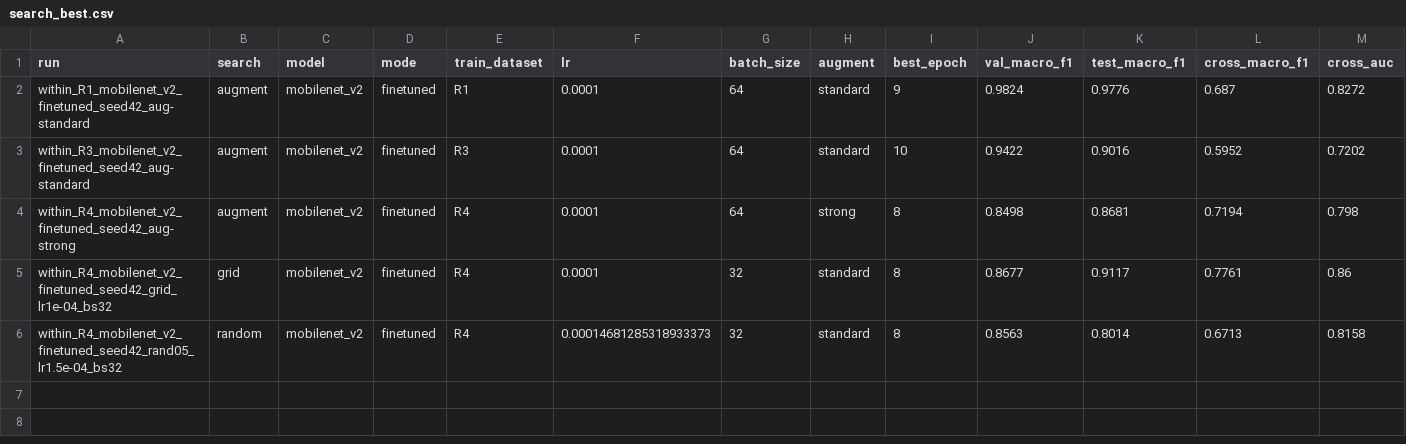
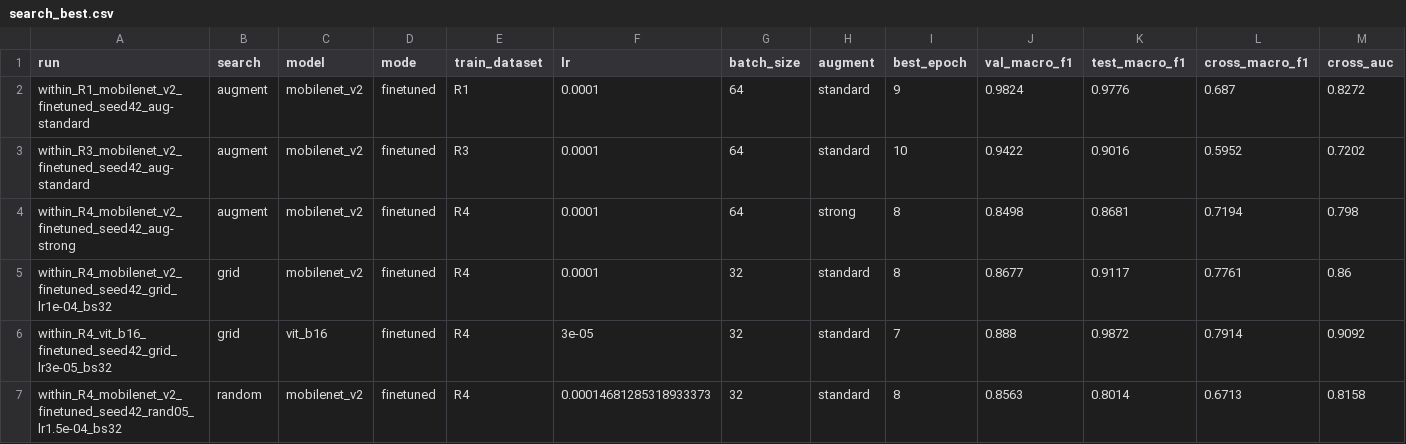
Before and after one commit to sadiabushra/forest-fire-cross-dataset, a CSV file: 04_experiments/results_search/search_best.csv, drawn as a sheet; only a part is shown; rows hold the shown columns only; the diff names each change by its address in the sheet, - before the commit and + after, or states it on an @@ line.

```diff
--- a/04_experiments/results_search/search_best.csv
+++ b/04_experiments/results_search/search_best.csv
+row 6: within_R4_vit_b16_finetuned_seed42_grid_lr3e-05_bs32 | grid | vit_b16 | finetuned | R4 | 3e-05 | 32 | standard | 7 | 0.888 | 0.9872 | 0.7914 | 0.9092
```
Also changed, not shown: 04_experiments/results_search/search_scores.csv, 41 other files.
